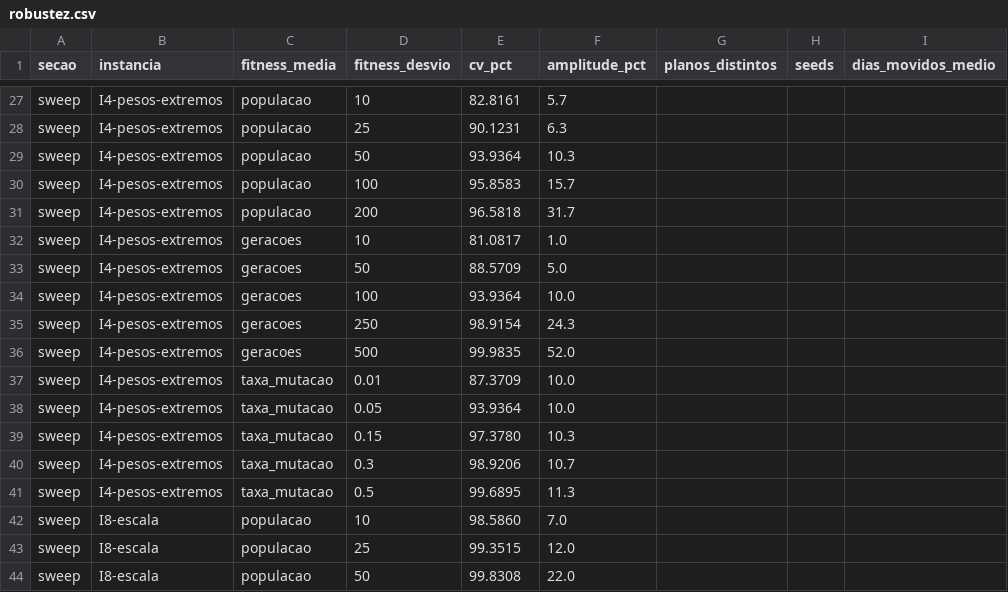
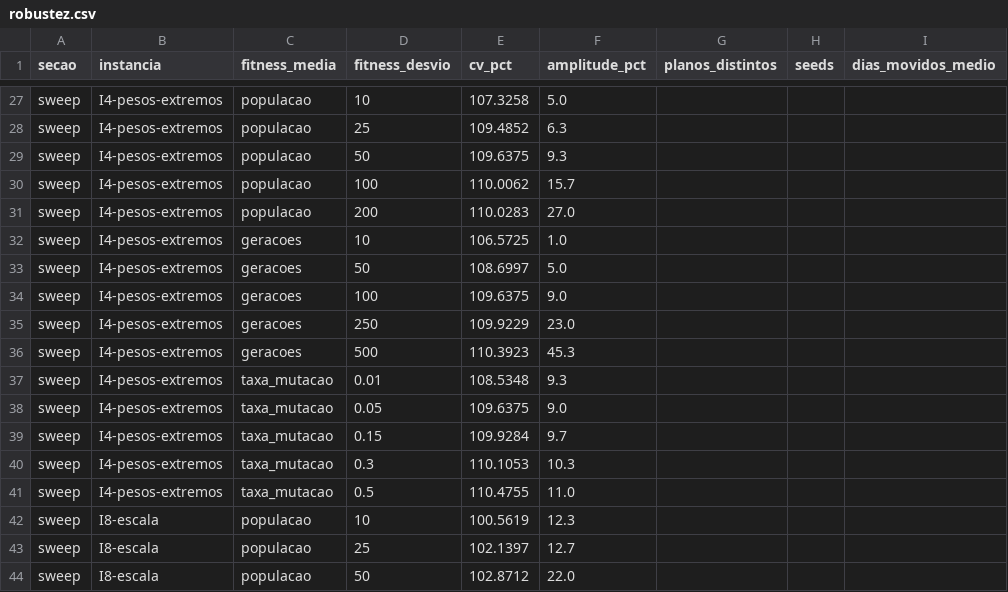
Before and after one commit to gustavo-rm/exam-optimizer-application, a CSV file: benchmarks/results/robustez.csv, drawn as a sheet; only a part is shown, gaps mark what is left out; the diff covers the shown part only; the diff names each change by its address in the sheet, - before the commit and + after, or states it on an @@ line.

```diff
--- a/benchmarks/results/robustez.csv
+++ b/benchmarks/results/robustez.csv
-E27 (cv_pct): 82.8161
+E27 (cv_pct): 107.3258
-F27 (amplitude_pct): 5.7
+F27 (amplitude_pct): 5.0
-E28 (cv_pct): 90.1231
+E28 (cv_pct): 109.4852
-E29 (cv_pct): 93.9364
+E29 (cv_pct): 109.6375
-F29 (amplitude_pct): 10.3
+F29 (amplitude_pct): 9.3
-E30 (cv_pct): 95.8583
+E30 (cv_pct): 110.0062
-E31 (cv_pct): 96.5818
+E31 (cv_pct): 110.0283
-F31 (amplitude_pct): 31.7
+F31 (amplitude_pct): 27.0
-E32 (cv_pct): 81.0817
+E32 (cv_pct): 106.5725
-E33 (cv_pct): 88.5709
+E33 (cv_pct): 108.6997
-E34 (cv_pct): 93.9364
+E34 (cv_pct): 109.6375
-F34 (amplitude_pct): 10.0
+F34 (amplitude_pct): 9.0
-E35 (cv_pct): 98.9154
+E35 (cv_pct): 109.9229
-F35 (amplitude_pct): 24.3
+F35 (amplitude_pct): 23.0
-E36 (cv_pct): 99.9835
+E36 (cv_pct): 110.3923
-F36 (amplitude_pct): 52.0
+F36 (amplitude_pct): 45.3
-E37 (cv_pct): 87.3709
+E37 (cv_pct): 108.5348
-F37 (amplitude_pct): 10.0
+F37 (amplitude_pct): 9.3
-E38 (cv_pct): 93.9364
+E38 (cv_pct): 109.6375
-F38 (amplitude_pct): 10.0
+F38 (amplitude_pct): 9.0
-E39 (cv_pct): 97.3780
+E39 (cv_pct): 109.9284
-F39 (amplitude_pct): 10.3
+F39 (amplitude_pct): 9.7
-E40 (cv_pct): 98.9206
+E40 (cv_pct): 110.1053
-F40 (amplitude_pct): 10.7
+F40 (amplitude_pct): 10.3
-E41 (cv_pct): 99.6895
+E41 (cv_pct): 110.4755
-F41 (amplitude_pct): 11.3
+F41 (amplitude_pct): 11.0
-E42 (cv_pct): 98.5860
+E42 (cv_pct): 100.5619
-F42 (amplitude_pct): 7.0
+F42 (amplitude_pct): 12.3
-E43 (cv_pct): 99.3515
+E43 (cv_pct): 102.1397
-F43 (amplitude_pct): 12.0
+F43 (amplitude_pct): 12.7
-E44 (cv_pct): 99.8308
+E44 (cv_pct): 102.8712
```
Also changed, not shown: 2 added rows, 2 removed rows and 83 edited cells elsewhere in this file, benchmarks/results/resultados.csv, benchmarks/results/sensibilidade-pesos.csv, 4 other files.
